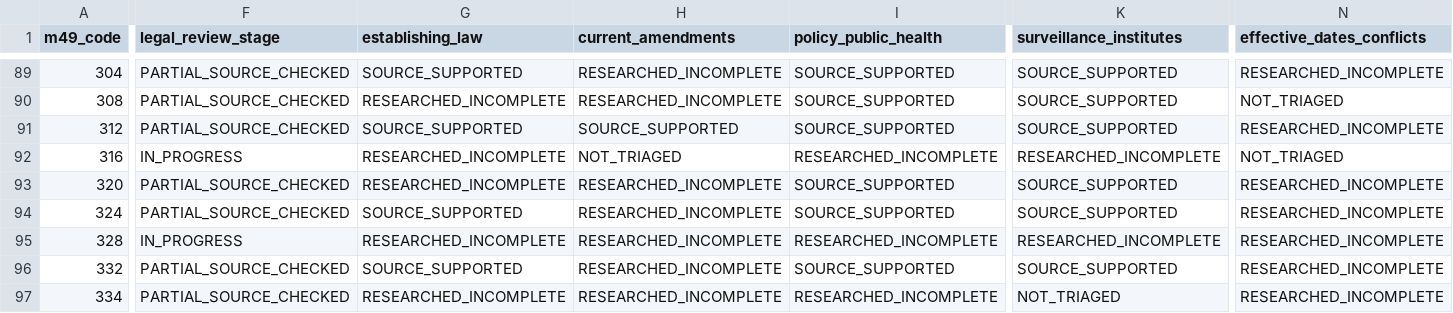
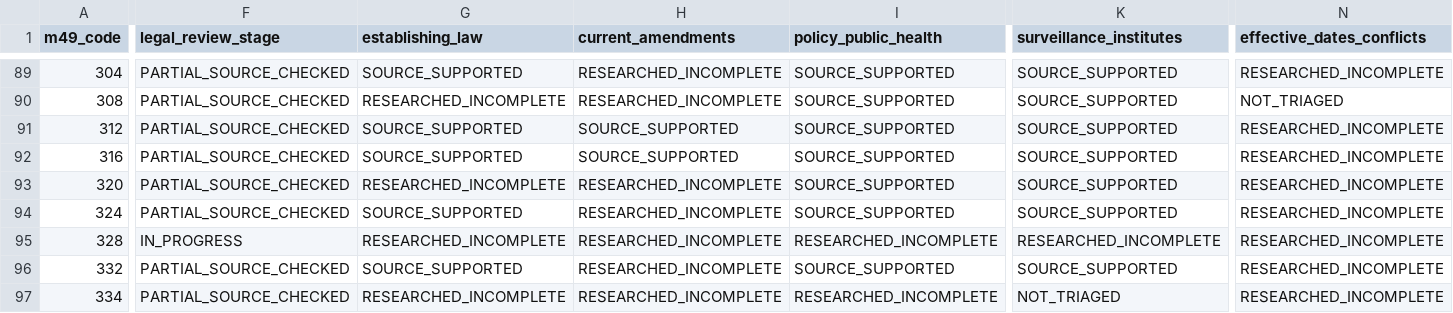
Before and after one commit to PortalHunter/Ethnicy-Based-Optimal-Weight, a CSV file: docs/atlas/handoffs/team-a/data/legal_verification_ledger.csv, drawn as a sheet; only a part is shown, gaps mark what is left out; the diff covers the shown part only; the diff names each change by its address in the sheet, - before the commit and + after, or states it on an @@ line.

Commit message:
Team A A111: 9 queued territories/small states (+25 SOURCE_SUPPORTED)
Sint Maarten, Norfolk Is, Pitcairn, Maldives, Guam, Holy See, Curacao (evidence only),
Palau, Thailand. validate.py PASS and 10 unittests OK run on this exact tree before
commit. Structural only; no legal/clinical approval.

```diff
--- a/docs/atlas/handoffs/team-a/data/legal_verification_ledger.csv
+++ b/docs/atlas/handoffs/team-a/data/legal_verification_ledger.csv
-F92 (legal_review_stage): IN_PROGRESS
+F92 (legal_review_stage): PARTIAL_SOURCE_CHECKED
-G92 (establishing_law): RESEARCHED_INCOMPLETE
+G92 (establishing_law): SOURCE_SUPPORTED
-H92 (current_amendments): NOT_TRIAGED
+H92 (current_amendments): SOURCE_SUPPORTED
-I92 (policy_public_health): RESEARCHED_INCOMPLETE
+I92 (policy_public_health): SOURCE_SUPPORTED
-K92 (surveillance_institutes): RESEARCHED_INCOMPLETE
+K92 (surveillance_institutes): SOURCE_SUPPORTED
-N92 (effective_dates_conflicts): NOT_TRIAGED
+N92 (effective_dates_conflicts): RESEARCHED_INCOMPLETE
```
Also changed, not shown: 69 edited cells elsewhere in this file, docs/atlas/handoffs/team-a/PRIORITIZED_BACKLOG_20261107.csv, docs/atlas/handoffs/team-a/RECONCILED_INVENTORY_20261107.csv, 4 other files.
